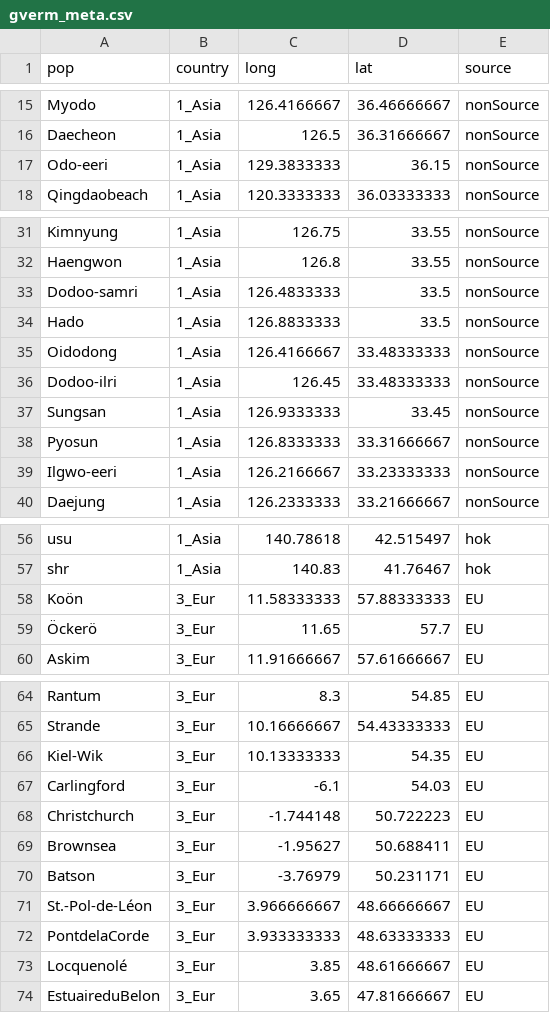
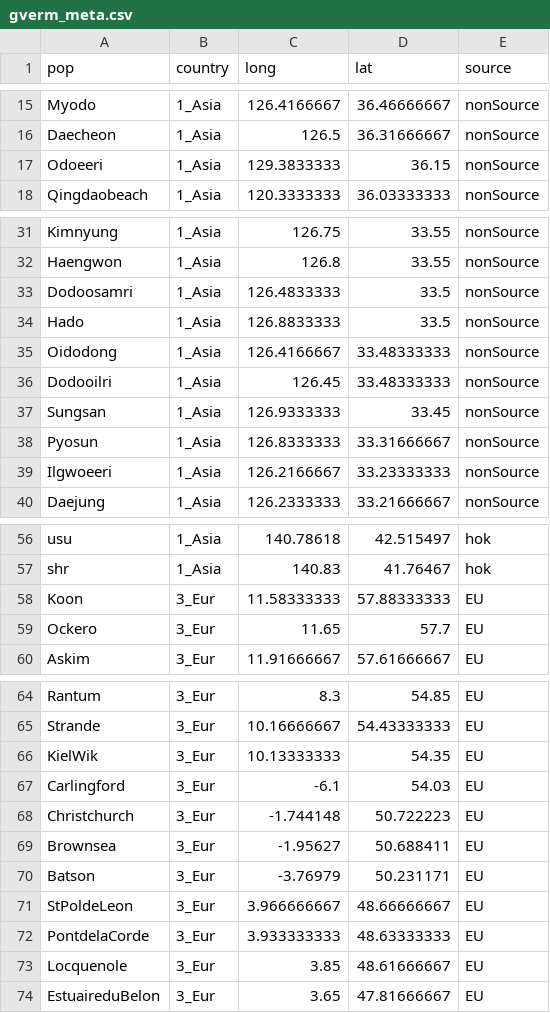
Before and after one commit to esotka/gigas-popgen, a CSV file: ABC_input/Gracilaria_vermiculophylla_mtDNA/gverm_meta.csv, drawn as a sheet; only a part is shown, gaps mark what is left out; the diff covers the shown part only.

```diff
--- a/ABC_input/Gracilaria_vermiculophylla_mtDNA/gverm_meta.csv
+++ b/ABC_input/Gracilaria_vermiculophylla_mtDNA/gverm_meta.csv
@@ -17 +17 @@ Daecheon,1_Asia,126.5,36.31666667,nonSource
-Odo-eeri,1_Asia,129.3833333,36.15,nonSource
+"Odoeeri","1_Asia",129.3833333,36.15,"nonSource"
@@ -33 +33 @@ Haengwon,1_Asia,126.8,33.55,nonSource
-Dodoo-samri,1_Asia,126.4833333,33.5,nonSource
+"Dodoosamri","1_Asia",126.4833333,33.5,"nonSource"
@@ -36 +36 @@ Oidodong,1_Asia,126.4166667,33.48333333,nonSource
-Dodoo-ilri,1_Asia,126.45,33.48333333,nonSource
+"Dodooilri","1_Asia",126.45,33.48333333,"nonSource"
@@ -39 +39 @@ Pyosun,1_Asia,126.8333333,33.31666667,nonSource
-Ilgwo-eeri,1_Asia,126.2166667,33.23333333,nonSource
+"Ilgwoeeri","1_Asia",126.2166667,33.23333333,"nonSource"
@@ -58,2 +58,2 @@ shr,1_Asia,140.83,41.76467,hok
-Koön,3_Eur,11.58333333,57.88333333,EU
-Öckerö,3_Eur,11.65,57.7,EU
+"Koon","3_Eur",11.58333333,57.88333333,"EU"
+"Ockero","3_Eur",11.65,57.7,"EU"
@@ -66 +66 @@ Strande,3_Eur,10.16666667,54.43333333,EU
-Kiel-Wik,3_Eur,10.13333333,54.35,EU
+"KielWik","3_Eur",10.13333333,54.35,"EU"
@@ -71 +71 @@ Batson,3_Eur,-3.76979,50.231171,EU
-St.-Pol-de-Léon,3_Eur,3.966666667,48.66666667,EU
+"StPoldeLeon","3_Eur",3.966666667,48.66666667,"EU"
@@ -73 +73 @@ PontdelaCorde,3_Eur,3.933333333,48.63333333,EU
-Locquenolé,3_Eur,3.85,48.61666667,EU
+"Locquenole","3_Eur",3.85,48.61666667,"EU"
```
Also changed, not shown: 1 edited cell elsewhere in this file, ABC_input/Gracilaria_vermiculophylla_mtDNA/gvermMTDNA.606ind.csv.
